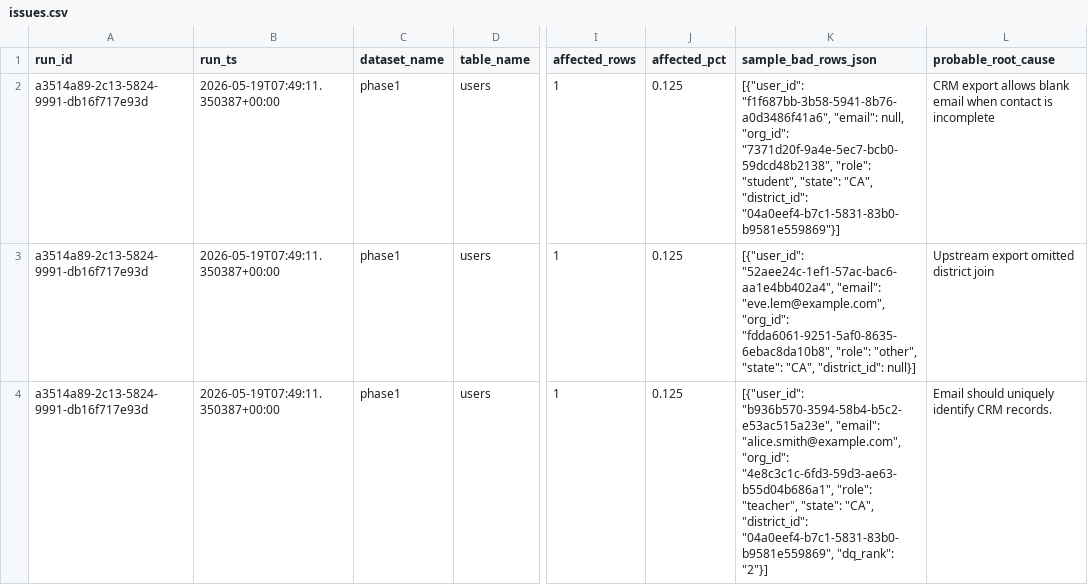
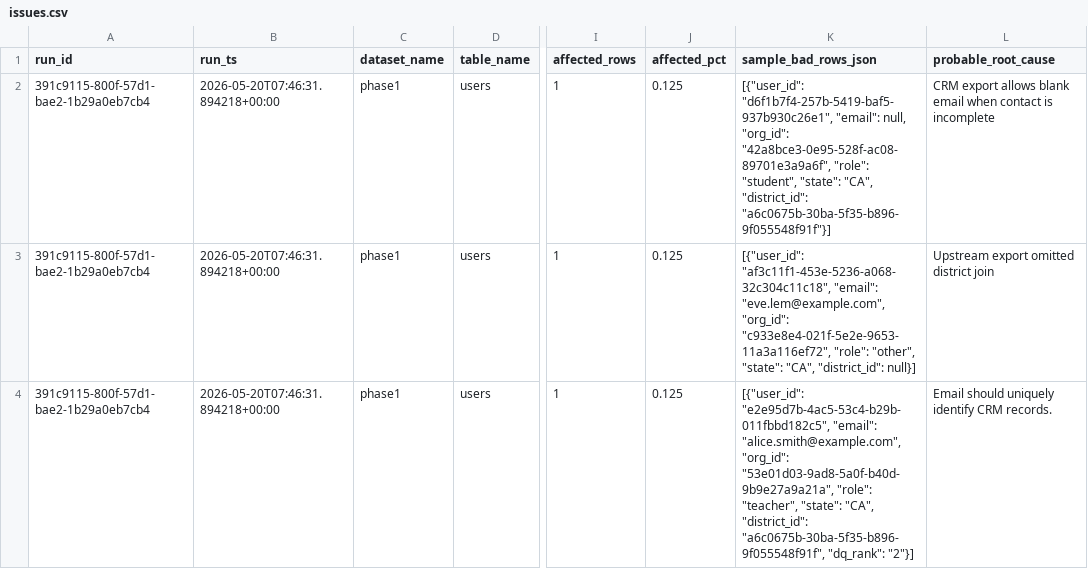
Before and after one commit to josuejero/DQSentry, a CSV file: issues.csv, drawn as a sheet; only a part is shown, gaps mark what is left out; the diff covers the shown part only; the diff names each change by its address in the sheet, - before the commit and + after, or states it on an @@ line.

```diff
--- a/issues.csv
+++ b/issues.csv
-A2:A4 (run_id): a3514a89-2c13-5824-9991-db16f717e93d
+A2:A4 (run_id): 391c9115-800f-57d1-bae2-1b29a0eb7cb4
-B2:B4 (run_ts): 2026-05-19T07:49:11.350387+00:00
+B2:B4 (run_ts): 2026-05-20T07:46:31.894218+00:00
-K2 (sample_bad_rows_json): [{"user_id": "f1f687bb-3b58-5941-8b76-a0d3486f41a6", "email": null, "org_id": "7371d20f-9a4e-5ec7-bcb0-59dcd48b2138", "role": "student", "state": "CA", "district_id": "04a0eef4-b7c1-5831-83b0-b9581e559869"}]
+K2 (sample_bad_rows_json): [{"user_id": "d6f1b7f4-257b-5419-baf5-937b930c26e1", "email": null, "org_id": "42a8bce3-0e95-528f-ac08-89701e3a9a6f", "role": "student", "state": "CA", "district_id": "a6c0675b-30ba-5f35-b896-9f055548f91f"}]
-K3 (sample_bad_rows_json): [{"user_id": "52aee24c-1ef1-57ac-bac6-aa1e4bb402a4", "email": "eve.lem@example.com", "org_id": "fdda6061-9251-5af0-8635-6ebac8da10b8", "role": "other",…
+K3 (sample_bad_rows_json): [{"user_id": "af3c11f1-453e-5236-a068-32c304c11c18", "email": "eve.lem@example.com", "org_id": "c933e8e4-021f-5e2e-9653-11a3a116ef72", "role": "other",…
-K4 (sample_bad_rows_json): [{"user_id": "b936b570-3594-58b4-b5c2-e53ac515a23e", "email": "alice.smith@example.com", "org_id": "4e8c3c1c-6fd3-59d3-ae63-b55d04b686a1", "role": "teacher", "state": "CA", "district_id": "04a0eef4-b7c1-5831-83b0-b9581e559869", "dq_rank": "2"}]
+K4 (sample_bad_rows_json): [{"user_id": "e2e95d7b-4ac5-53c4-b29b-011fbbd182c5", "email": "alice.smith@example.com", "org_id": "53e01d03-9ad8-5a0f-b40d-9b9e27a9a21a", "role": "teacher", "state": "CA", "district_id": "a6c0675b-30ba-5f35-b896-9f055548f91f", "dq_rank": "2"}]
```
Also changed, not shown: 6 edited cells elsewhere in this file, 9 other files.
